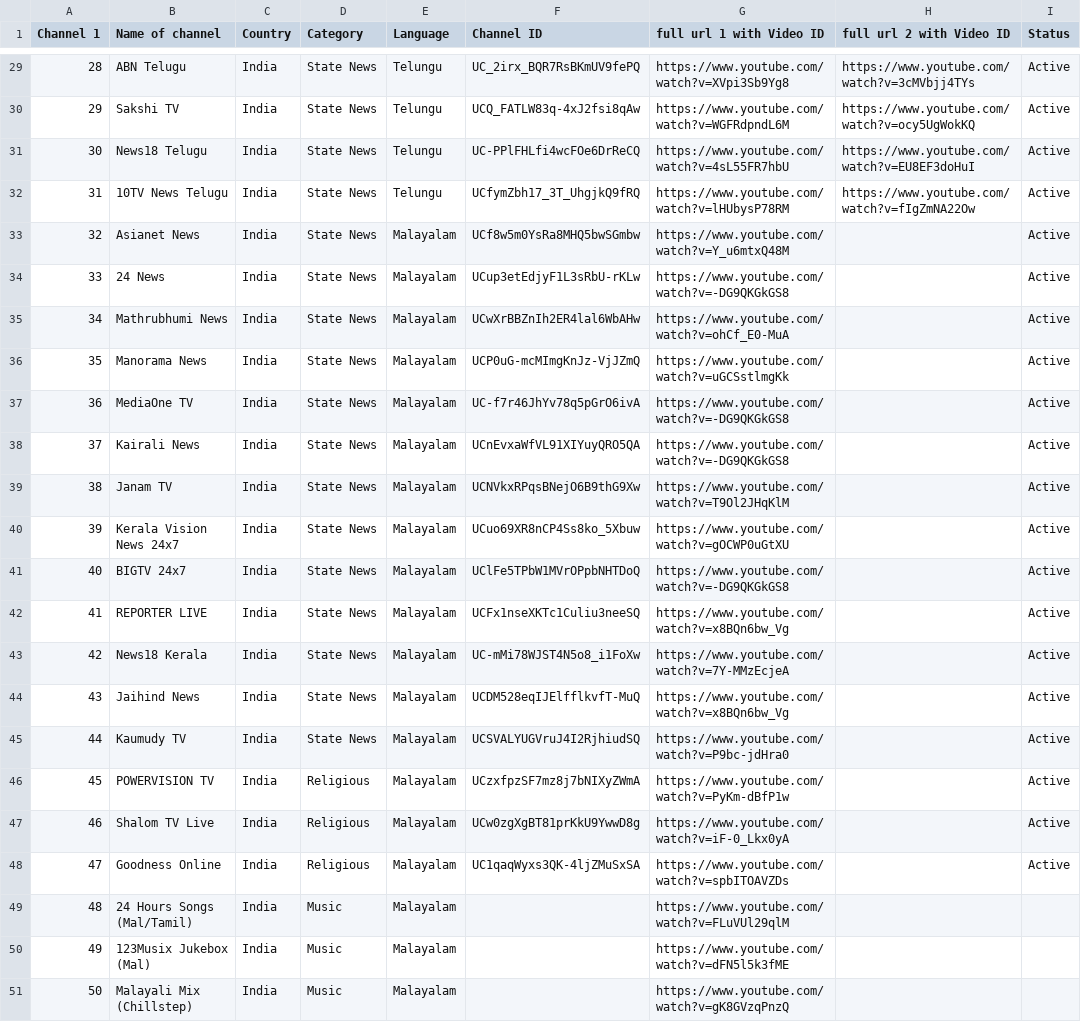
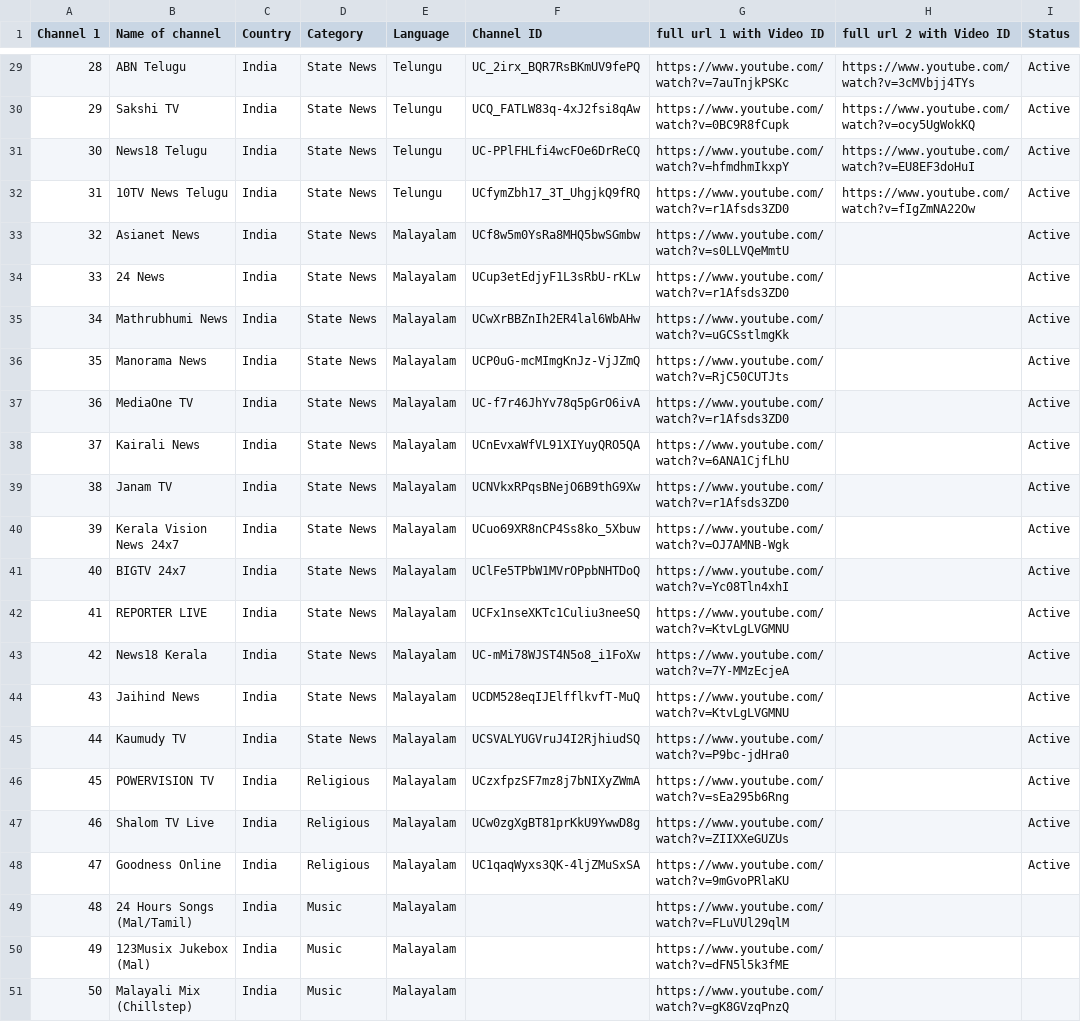
Before and after one commit to Vilfin-TV/MultiScreener, a CSV file: youtube_live_audit.csv, drawn as a sheet; only a part is shown, gaps mark what is left out; the diff covers the shown part only.

```diff
--- a/youtube_live_audit.csv
+++ b/youtube_live_audit.csv
@@ -29,21 +29,21 @@ Channel 1,Name of channel,Country,Category,Language,Channel ID,full url 1 with V
-28,ABN Telugu,India,State News,Telungu,UC_2irx_BQR7RsBKmUV9fePQ,https://www.youtube.com/watch?v=XVpi3Sb9Yg8,https://www.youtube.com/watch?v=3cMVbjj4TYs,Active
-29,Sakshi TV,India,State News,Telungu,UCQ_FATLW83q-4xJ2fsi8qAw,https://www.youtube.com/watch?v=WGFRdpndL6M,https://www.youtube.com/watch?v=ocy5UgWokKQ,Active
-30,News18 Telugu,India,State News,Telungu,UC-PPlFHLfi4wcFOe6DrReCQ,https://www.youtube.com/watch?v=4sL55FR7hbU,https://www.youtube.com/watch?v=EU8EF3doHuI,Active
-31,10TV News Telugu,India,State News,Telungu,UCfymZbh17_3T_UhgjkQ9fRQ,https://www.youtube.com/watch?v=lHUbysP78RM,https://www.youtube.com/watch?v=fIgZmNA22Ow,Active
-32,Asianet News,India,State News,Malayalam,UCf8w5m0YsRa8MHQ5bwSGmbw,https://www.youtube.com/watch?v=Y_u6mtxQ48M,,Active
-33,24 News,India,State News,Malayalam,UCup3etEdjyF1L3sRbU-rKLw,https://www.youtube.com/watch?v=-DG9QKGkGS8,,Active
-34,Mathrubhumi News,India,State News,Malayalam,UCwXrBBZnIh2ER4lal6WbAHw,https://www.youtube.com/watch?v=ohCf_E0-MuA,,Active
-35,Manorama News,India,State News,Malayalam,UCP0uG-mcMImgKnJz-VjJZmQ,https://www.youtube.com/watch?v=uGCSstlmgKk,,Active
-36,MediaOne TV,India,State News,Malayalam,UC-f7r46JhYv78q5pGrO6ivA,https://www.youtube.com/watch?v=-DG9QKGkGS8,,Active
-37,Kairali News,India,State News,Malayalam,UCnEvxaWfVL91XIYuyQRO5QA,https://www.youtube.com/watch?v=-DG9QKGkGS8,,Active
-38,Janam TV,India,State News,Malayalam,UCNVkxRPqsBNejO6B9thG9Xw,https://www.youtube.com/watch?v=T9Ol2JHqKlM,,Active
-39,Kerala Vision News 24x7,India,State News,Malayalam,UCuo69XR8nCP4Ss8ko_5Xbuw,https://www.youtube.com/watch?v=gOCWP0uGtXU,,Active
-40,BIGTV 24x7,India,State News,Malayalam,UClFe5TPbW1MVrOPpbNHTDoQ,https://www.youtube.com/watch?v=-DG9QKGkGS8,,Active
-41,REPORTER LIVE,India,State News,Malayalam,UCFx1nseXKTc1Culiu3neeSQ,https://www.youtube.com/watch?v=x8BQn6bw_Vg,,Active
+28,ABN Telugu,India,State News,Telungu,UC_2irx_BQR7RsBKmUV9fePQ,https://www.youtube.com/watch?v=7auTnjkPSKc,https://www.youtube.com/watch?v=3cMVbjj4TYs,Active
+29,Sakshi TV,India,State News,Telungu,UCQ_FATLW83q-4xJ2fsi8qAw,https://www.youtube.com/watch?v=0BC9R8fCupk,https://www.youtube.com/watch?v=ocy5UgWokKQ,Active
+30,News18 Telugu,India,State News,Telungu,UC-PPlFHLfi4wcFOe6DrReCQ,https://www.youtube.com/watch?v=hfmdhmIkxpY,https://www.youtube.com/watch?v=EU8EF3doHuI,Active
+31,10TV News Telugu,India,State News,Telungu,UCfymZbh17_3T_UhgjkQ9fRQ,https://www.youtube.com/watch?v=r1Afsds3ZD0,https://www.youtube.com/watch?v=fIgZmNA22Ow,Active
+32,Asianet News,India,State News,Malayalam,UCf8w5m0YsRa8MHQ5bwSGmbw,https://www.youtube.com/watch?v=s0LLVQeMmtU,,Active
+33,24 News,India,State News,Malayalam,UCup3etEdjyF1L3sRbU-rKLw,https://www.youtube.com/watch?v=r1Afsds3ZD0,,Active
+34,Mathrubhumi News,India,State News,Malayalam,UCwXrBBZnIh2ER4lal6WbAHw,https://www.youtube.com/watch?v=uGCSstlmgKk,,Active
+35,Manorama News,India,State News,Malayalam,UCP0uG-mcMImgKnJz-VjJZmQ,https://www.youtube.com/watch?v=RjC50CUTJts,,Active
+36,MediaOne TV,India,State News,Malayalam,UC-f7r46JhYv78q5pGrO6ivA,https://www.youtube.com/watch?v=r1Afsds3ZD0,,Active
+37,Kairali News,India,State News,Malayalam,UCnEvxaWfVL91XIYuyQRO5QA,https://www.youtube.com/watch?v=6ANA1CjfLhU,,Active
+38,Janam TV,India,State News,Malayalam,UCNVkxRPqsBNejO6B9thG9Xw,https://www.youtube.com/watch?v=r1Afsds3ZD0,,Active
+39,Kerala Vision News 24x7,India,State News,Malayalam,UCuo69XR8nCP4Ss8ko_5Xbuw,https://www.youtube.com/watch?v=OJ7AMNB-Wgk,,Active
+40,BIGTV 24x7,India,State News,Malayalam,UClFe5TPbW1MVrOPpbNHTDoQ,https://www.youtube.com/watch?v=Yc08Tln4xhI,,Active
+41,REPORTER LIVE,India,State News,Malayalam,UCFx1nseXKTc1Culiu3neeSQ,https://www.youtube.com/watch?v=KtvLgLVGMNU,,Active
 42,News18 Kerala,India,State News,Malayalam,UC-mMi78WJST4N5o8_i1FoXw,https://www.youtube.com/watch?v=7Y-MMzEcjeA,,Active
-43,Jaihind News,India,State News,Malayalam,UCDM528eqIJElfflkvfT-MuQ,https://www.youtube.com/watch?v=x8BQn6bw_Vg,,Active
+43,Jaihind News,India,State News,Malayalam,UCDM528eqIJElfflkvfT-MuQ,https://www.youtube.com/watch?v=KtvLgLVGMNU,,Active
 44,Kaumudy TV,India,State News,Malayalam,UCSVALYUGVruJ4I2RjhiudSQ,https://www.youtube.com/watch?v=P9bc-jdHra0,,Active
-45,POWERVISION TV,India,Religious,Malayalam,UCzxfpzSF7mz8j7bNIXyZWmA,https://www.youtube.com/watch?v=PyKm-dBfP1w,,Active
-46,Shalom TV Live,India,Religious,Malayalam,UCw0zgXgBT81prKkU9YwwD8g,https://www.youtube.com/watch?v=iF-0_Lkx0yA,,Active
-47,Goodness Online,India,Religious,Malayalam,UC1qaqWyxs3QK-4ljZMuSxSA,https://www.youtube.com/watch?v=spbITOAVZDs,,Active
+45,POWERVISION TV,India,Religious,Malayalam,UCzxfpzSF7mz8j7bNIXyZWmA,https://www.youtube.com/watch?v=sEa295b6Rng,,Active
+46,Shalom TV Live,India,Religious,Malayalam,UCw0zgXgBT81prKkU9YwwD8g,https://www.youtube.com/watch?v=ZIIXXeGUZUs,,Active
+47,Goodness Online,India,Religious,Malayalam,UC1qaqWyxs3QK-4ljZMuSxSA,https://www.youtube.com/watch?v=9mGvoPRlaKU,,Active
 48,24 Hours Songs (Mal/Tamil),India,Music,Malayalam,,https://www.youtube.com/watch?v=FLuVUl29qlM,,
```
Also changed, not shown: 73 edited cells elsewhere in this file, 2 other files.
